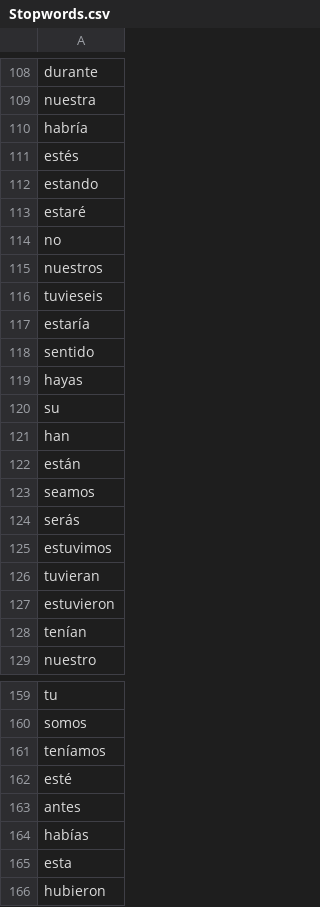
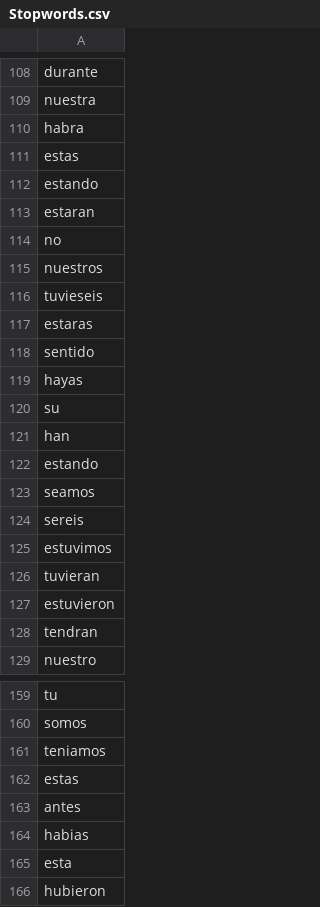
Before and after one commit to EduardoRoCha19/News_Classifier, a CSV file: Stopwords.csv, drawn as a sheet; only a part is shown, gaps mark what is left out; the diff covers the shown part only.

```diff
--- a/Stopwords.csv
+++ b/Stopwords.csv
@@ -109,6 +109,6 @@ durante
 nuestra
-habría
-estés
+habra
+estas
 estando
-estaré
+estaran
 no
@@ -116,3 +116,3 @@ nuestros
 tuvieseis
-estaría
+estaras
 sentido
@@ -121,5 +121,5 @@ su
 han
-están
+estando
 seamos
-serás
+sereis
 estuvimos
@@ -127,3 +127,3 @@ tuvieran
 estuvieron
-tenían
+tendran
 nuestro
@@ -160,6 +160,6 @@ tu
 somos
-teníamos
-esté
+teniamos
+estas
 antes
-habías
+habias
 esta
```
Also changed, not shown: 41 edited cells elsewhere in this file, 1 other file.
